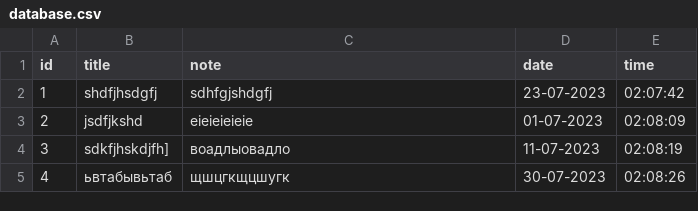
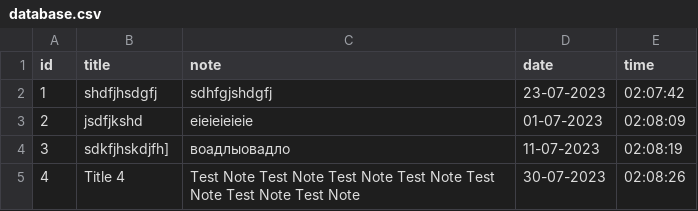
Before and after one commit to wavesaround/Noter, a CSV file: database.csv, drawn as a sheet.

Commit message:
add open note func

```diff
--- a/database.csv
+++ b/database.csv
@@ -4,2 +4,2 @@ id;title;note;date;time
 3;sdkfjhskdjfh];воадлыовадло;11-07-2023;02:08:19
-4;ьвтабывьтаб;щшцгкщцшугк;30-07-2023;02:08:26
+4;Title 4;Test Note Test Note Test Note Test Note Test Note Test Note Test Note ;30-07-2023;02:08:26
```
Also changed, not shown: 4 other files.
